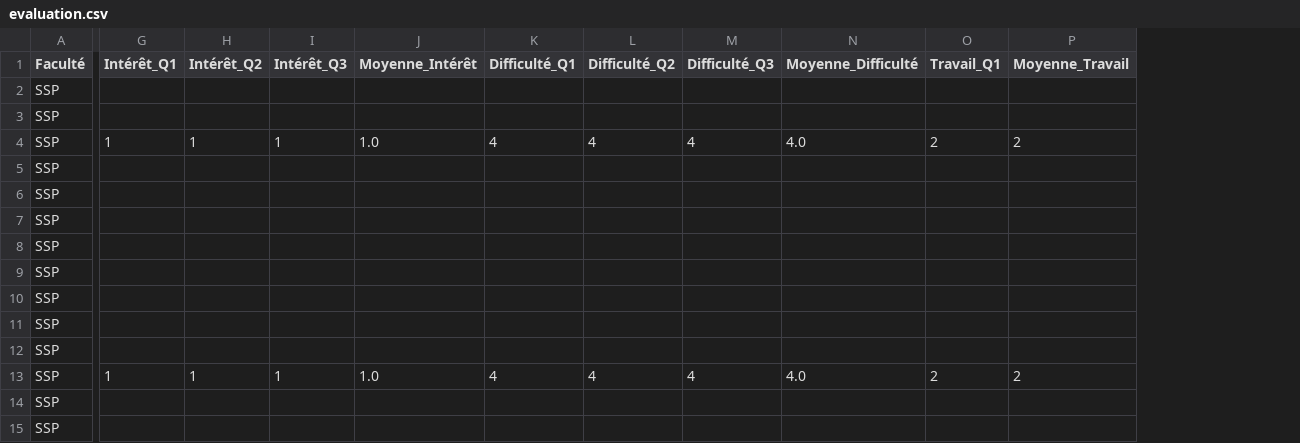
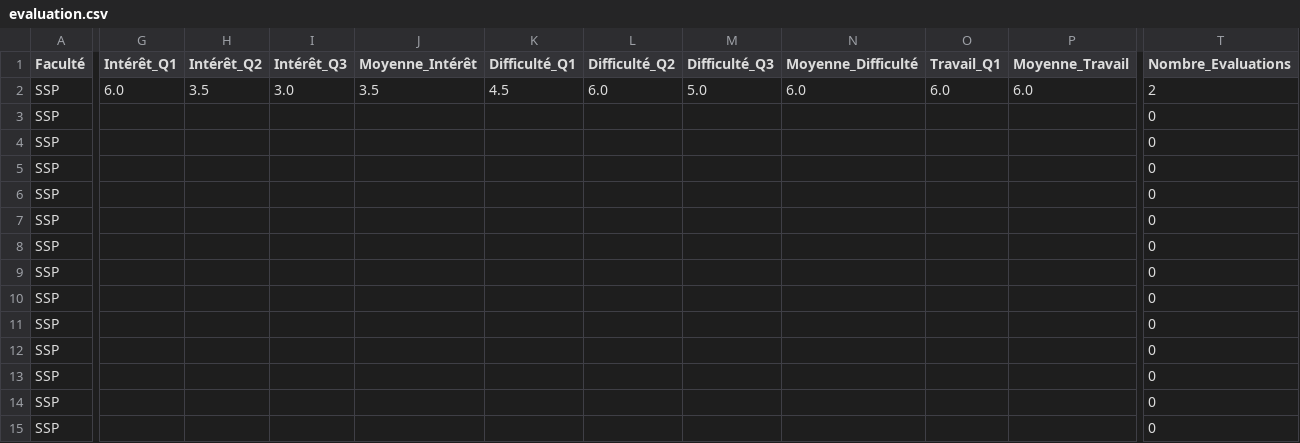
Before and after one commit to Itus19/UNILyse, a CSV file: scraping/evaluation.csv, drawn as a sheet; only a part is shown, gaps mark what is left out; the diff covers the shown part only; the diff names each change by its address in the sheet, - before the commit and + after, or states it on an @@ line.

```diff
--- a/scraping/evaluation.csv
+++ b/scraping/evaluation.csv
+column T (Nombre_Evaluations), rows 2-15: 2 | 0 | 0 | 0 | 0 | 0 | 0 | 0 | 0 | 0 | 0 | 0 | 0 | 0
-G2 (Intérêt_Q1): (empty)
+G2 (Intérêt_Q1): 6.0
-H2 (Intérêt_Q2): (empty)
+H2 (Intérêt_Q2): 3.5
-I2 (Intérêt_Q3): (empty)
+I2 (Intérêt_Q3): 3.0
-J2 (Moyenne_Intérêt): (empty)
+J2 (Moyenne_Intérêt): 3.5
-K2 (Difficulté_Q1): (empty)
+K2 (Difficulté_Q1): 4.5
-L2 (Difficulté_Q2): (empty)
+L2 (Difficulté_Q2): 6.0
-M2 (Difficulté_Q3): (empty)
+M2 (Difficulté_Q3): 5.0
-N2 (Moyenne_Difficulté): (empty)
+N2 (Moyenne_Difficulté): 6.0
-O2 (Travail_Q1): (empty)
+O2 (Travail_Q1): 6.0
-P2 (Moyenne_Travail): (empty)
+P2 (Moyenne_Travail): 6.0
-G4 (Intérêt_Q1): 1
+G4 (Intérêt_Q1): (empty)
-H4 (Intérêt_Q2): 1
+H4 (Intérêt_Q2): (empty)
-I4 (Intérêt_Q3): 1
+I4 (Intérêt_Q3): (empty)
-J4 (Moyenne_Intérêt): 1.0
+J4 (Moyenne_Intérêt): (empty)
-K4 (Difficulté_Q1): 4
+K4 (Difficulté_Q1): (empty)
-L4 (Difficulté_Q2): 4
+L4 (Difficulté_Q2): (empty)
-M4 (Difficulté_Q3): 4
+M4 (Difficulté_Q3): (empty)
-N4 (Moyenne_Difficulté): 4.0
+N4 (Moyenne_Difficulté): (empty)
-O4 (Travail_Q1): 2
+O4 (Travail_Q1): (empty)
-P4 (Moyenne_Travail): 2
+P4 (Moyenne_Travail): (empty)
-G13 (Intérêt_Q1): 1
+G13 (Intérêt_Q1): (empty)
-H13 (Intérêt_Q2): 1
+H13 (Intérêt_Q2): (empty)
-I13 (Intérêt_Q3): 1
+I13 (Intérêt_Q3): (empty)
-J13 (Moyenne_Intérêt): 1.0
+J13 (Moyenne_Intérêt): (empty)
-K13 (Difficulté_Q1): 4
+K13 (Difficulté_Q1): (empty)
-L13 (Difficulté_Q2): 4
+L13 (Difficulté_Q2): (empty)
-M13 (Difficulté_Q3): 4
+M13 (Difficulté_Q3): (empty)
-N13 (Moyenne_Difficulté): 4.0
+N13 (Moyenne_Difficulté): (empty)
-O13 (Travail_Q1): 2
+O13 (Travail_Q1): (empty)
-P13 (Moyenne_Travail): 2
+P13 (Moyenne_Travail): (empty)
```
Also changed, not shown: 9 edited cells elsewhere in this file, 4 other files.
